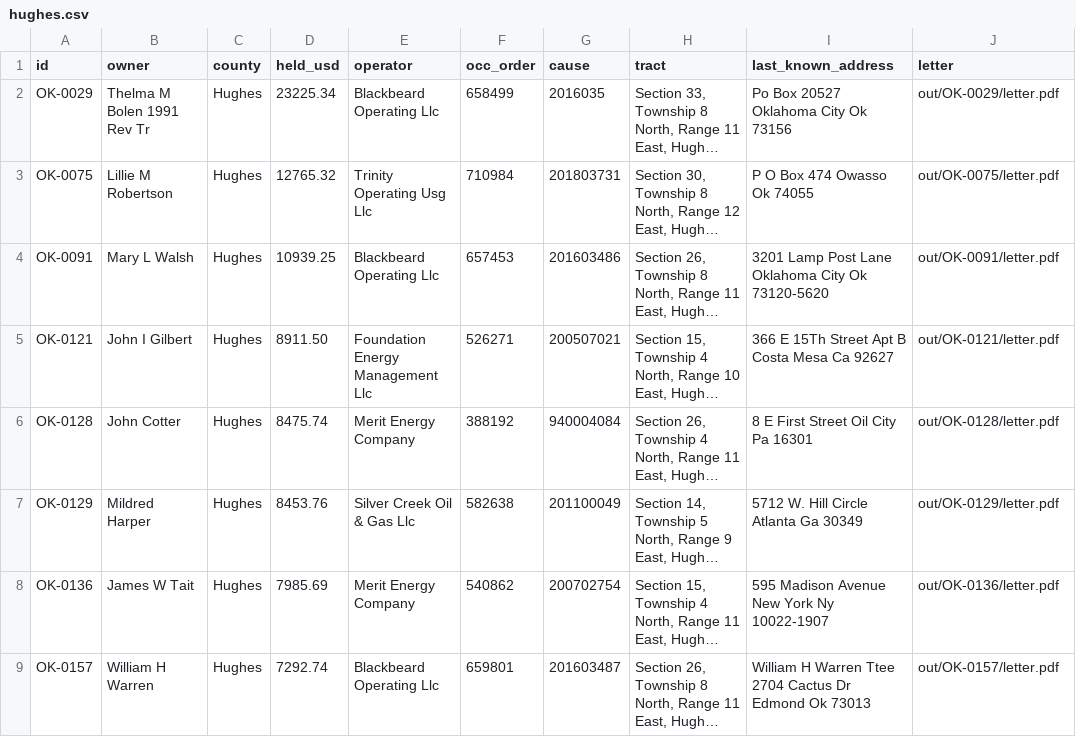
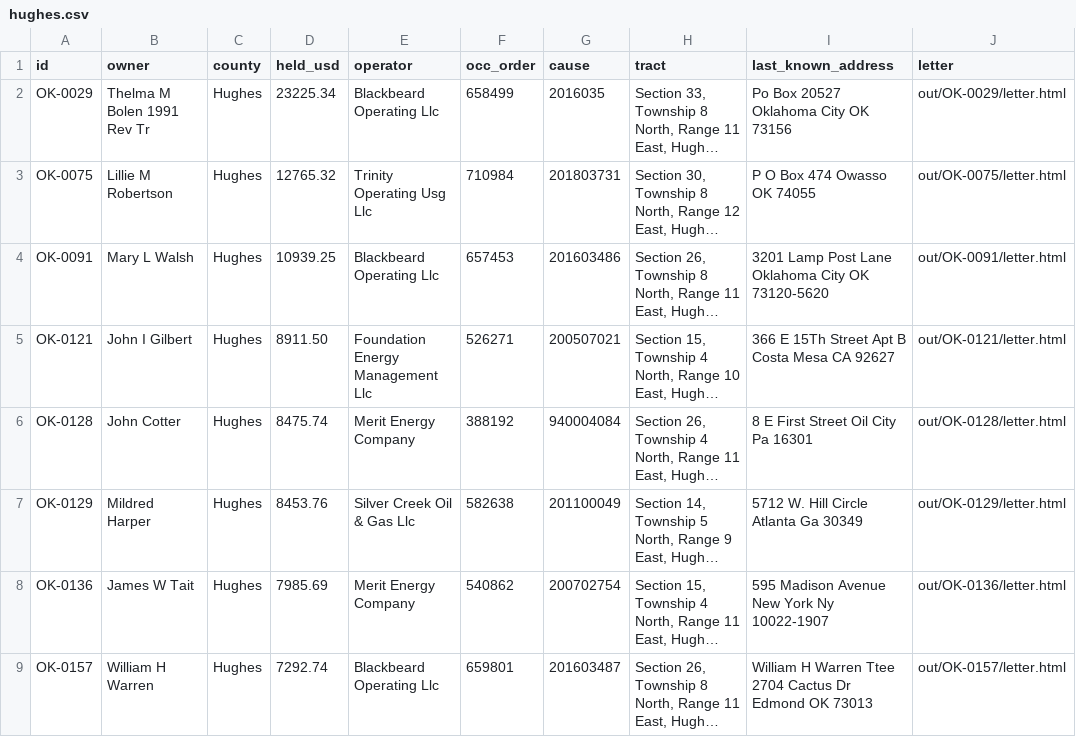
Before and after one commit to enerzy17/kolsen-mineral, a CSV file: book/hughes.csv, drawn as a sheet; long unchanged cells end in …; the diff names each change by its address in the sheet, - before the commit and + after, or states it on an @@ line.

```diff
--- a/book/hughes.csv
+++ b/book/hughes.csv
-I2 (last_known_address): Po Box 20527 Oklahoma City Ok 73156
+I2 (last_known_address): Po Box 20527 Oklahoma City OK 73156
-J2 (letter): out/OK-0029/letter.pdf
+J2 (letter): out/OK-0029/letter.html
-I3 (last_known_address): P O Box 474 Owasso Ok 74055
+I3 (last_known_address): P O Box 474 Owasso OK 74055
-J3 (letter): out/OK-0075/letter.pdf
+J3 (letter): out/OK-0075/letter.html
-I4 (last_known_address): …Oklahoma City Ok 73120-5620
+I4 (last_known_address): …Oklahoma City OK 73120-5620
-J4 (letter): out/OK-0091/letter.pdf
+J4 (letter): out/OK-0091/letter.html
-I5 (last_known_address): 366 E 15Th Street Apt B Costa Mesa Ca 92627
+I5 (last_known_address): 366 E 15Th Street Apt B Costa Mesa CA 92627
-J5 (letter): out/OK-0121/letter.pdf
+J5 (letter): out/OK-0121/letter.html
-J6 (letter): out/OK-0128/letter.pdf
+J6 (letter): out/OK-0128/letter.html
-J7 (letter): out/OK-0129/letter.pdf
+J7 (letter): out/OK-0129/letter.html
-J8 (letter): out/OK-0136/letter.pdf
+J8 (letter): out/OK-0136/letter.html
-I9 (last_known_address): …Dr Edmond Ok 73013
+I9 (last_known_address): …Dr Edmond OK 73013
-J9 (letter): out/OK-0157/letter.pdf
+J9 (letter): out/OK-0157/letter.html
```
Also changed, not shown: book/all.csv, book/custer.csv, 19 other files.
